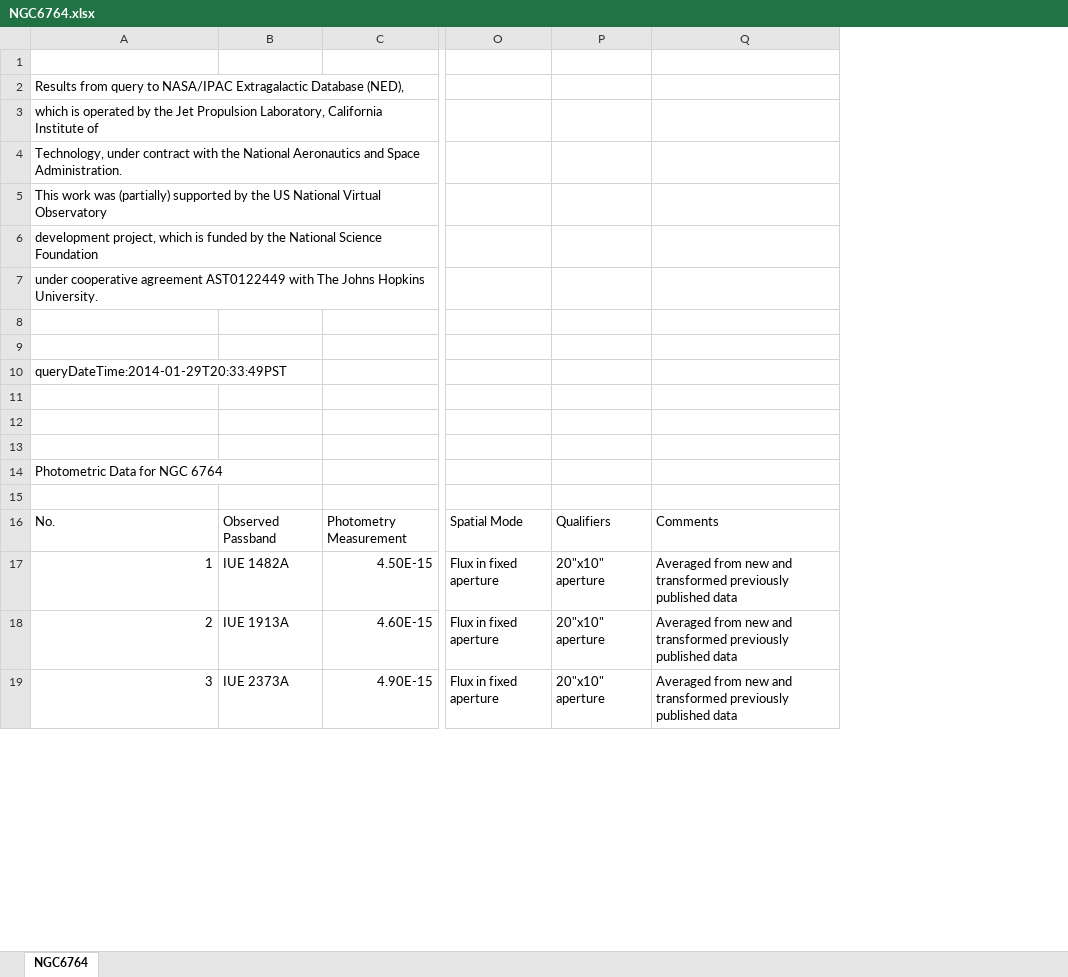
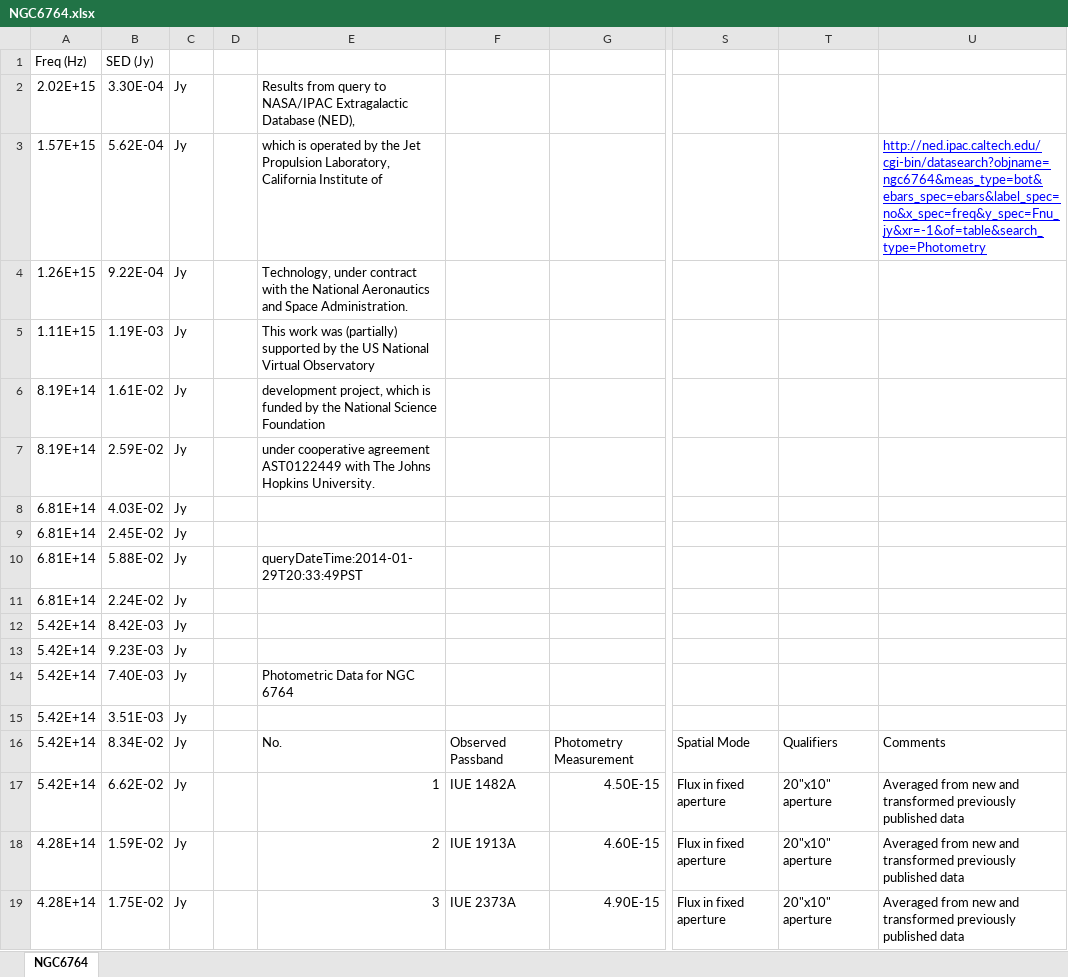
Before and after one commit to guanyilun/atmodel, an Excel workbook: data/Sources/NGC6764.xlsx, sheet NGC6764, drawn as a sheet; only a part is shown, gaps mark what is left out; values as stored, in another font and other column widths than the file's, no borders; charts and pictures not drawn; addresses are those after the commit; rows hold the shown columns only; the diff names each change by its address in the sheet, - before the commit and + after, or states it on an @@ line.

```diff
--- a/data/Sources/NGC6764.xlsx (sheet NGC6764)
+++ b/data/Sources/NGC6764.xlsx (sheet NGC6764)
+column A, rows 1-19: Freq (Hz) | 2.02E+15 | 1.57E+15 | 1.26E+15 | 1.11E+15 | 8.19E+14 | 8.19E+14 | 6.81E+14 | 6.81E+14 | 6.81E+14 | 6.81E+14 | 5.42E+14 | 5.42E+14 | 5.42E+14 | 5.42E+14 | 5.42E+14 | 5.42E+14 | 4.28E+14 | 4.28E+14
+column B, rows 1-19: SED (Jy) | 3.30E-04 | 5.62E-04 | 9.22E-04 | 1.19E-03 | 1.61E-02 | 2.59E-02 | 4.03E-02 | 2.45E-02 | 5.88E-02 | 2.24E-02 | 8.42E-03 | 9.23E-03 | 7.40E-03 | 3.51E-03 | 8.34E-02 | 6.62E-02 | 1.59E-02 | 1.75E-02
+column C, rows 2-19: all Jy
+column D, empty
-row 1: (empty)
+row 1: Freq (Hz) | SED (Jy)
-U3: (empty)
+U3: http://ned.ipac.caltech.edu/cgi-bin/datasearch?objname=ngc6764&meas_type=bot&ebars_spec=ebars&label_spec=no&x_spec=freq&y_spec=Fnu_jy&xr=-1&of=table&search_type=Photometry
-row 8: (empty)
+row 8: 6.81E+14 | 4.03E-02 | Jy
-row 9: (empty)
+row 9: 6.81E+14 | 2.45E-02 | Jy
-row 11: (empty)
+row 11: 6.81E+14 | 2.24E-02 | Jy
-row 12: (empty)
+row 12: 5.42E+14 | 8.42E-03 | Jy
-row 13: (empty)
+row 13: 5.42E+14 | 9.23E-03 | Jy
-row 15: (empty)
+row 15: 5.42E+14 | 3.51E-03 | Jy
```
Also changed, not shown: charts or pictures, data/Sources/NGC5128.xlsx, data/Sources/NGC6946.xlsx, 40 other files.
